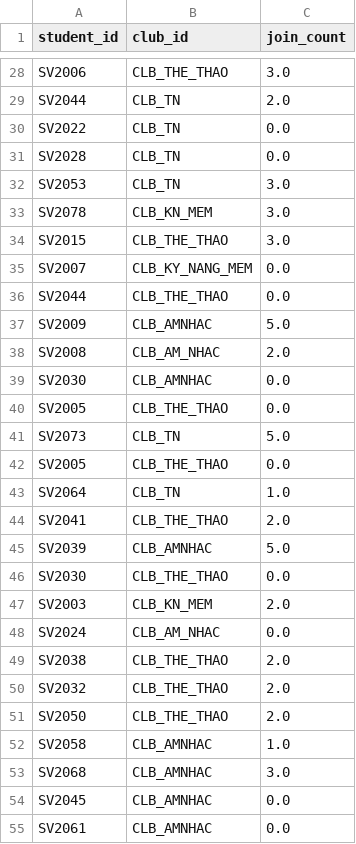
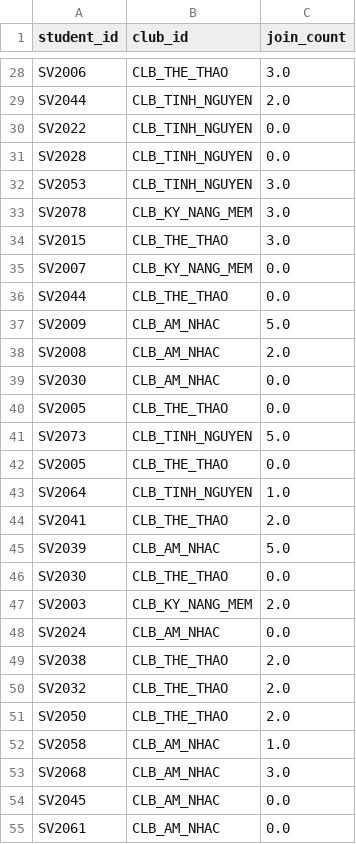
Before and after one commit to phamhieu8125/18A3_Nhom_8_Case_18, a CSV file: data_clean/club_registration_clean.csv, drawn as a sheet; only a part is shown, gaps mark what is left out; the diff covers the shown part only; the diff names each change by its address in the sheet, - before the commit and + after, or states it on an @@ line.

```diff
--- a/data_clean/club_registration_clean.csv
+++ b/data_clean/club_registration_clean.csv
-B29:B32 (club_id): CLB_TN
+B29:B32 (club_id): CLB_TINH_NGUYEN
-B33 (club_id): CLB_KN_MEM
+B33 (club_id): CLB_KY_NANG_MEM
-B37 (club_id): CLB_AMNHAC
+B37 (club_id): CLB_AM_NHAC
-B39 (club_id): CLB_AMNHAC
+B39 (club_id): CLB_AM_NHAC
-B41 (club_id): CLB_TN
+B41 (club_id): CLB_TINH_NGUYEN
-B43 (club_id): CLB_TN
+B43 (club_id): CLB_TINH_NGUYEN
-B45 (club_id): CLB_AMNHAC
+B45 (club_id): CLB_AM_NHAC
-B47 (club_id): CLB_KN_MEM
+B47 (club_id): CLB_KY_NANG_MEM
-B52:B55 (club_id): CLB_AMNHAC
+B52:B55 (club_id): CLB_AM_NHAC
```
Also changed, not shown: 74 edited cells elsewhere in this file, data_clean/event_attendance_clean.csv, 6 other files.
